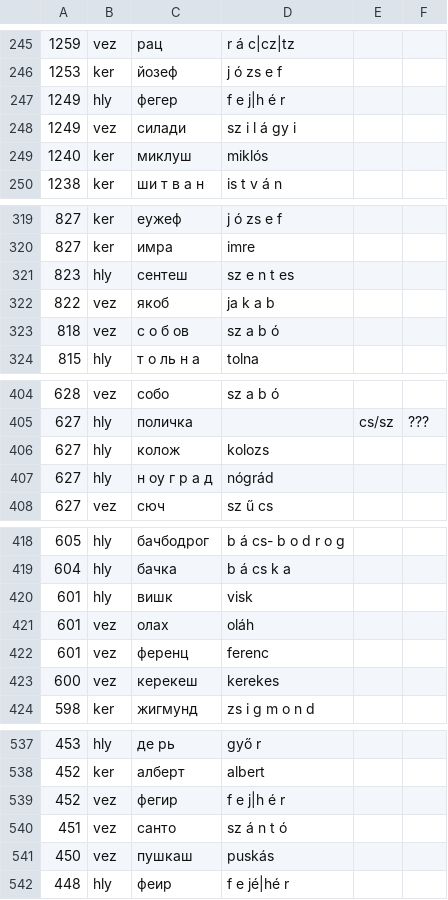
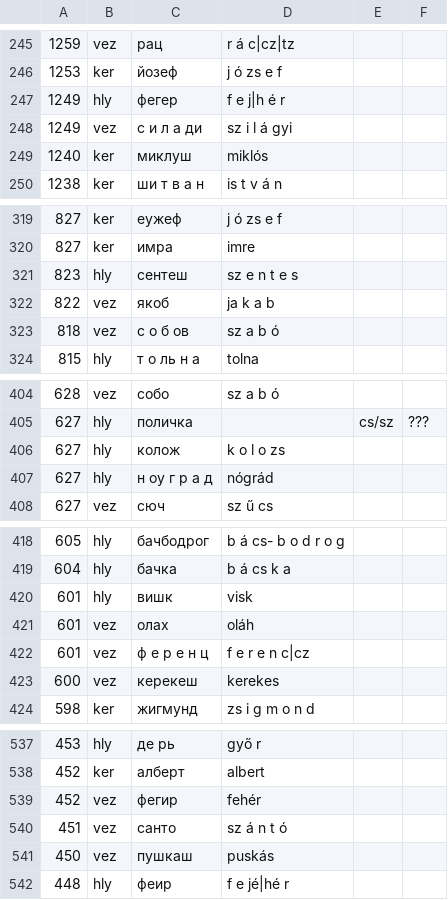
Before and after one commit to nytud/hadifogoly-adatbazis, a CSV file: data/for_manual_training.work.Kart.csv, drawn as a sheet; only a part is shown, gaps mark what is left out.

```diff
--- a/data/for_manual_training.work.Kart.csv
+++ b/data/for_manual_training.work.Kart.csv
@@ -247,3 +247,3 @@
 1249	hly	фегер	f e j|h é r		
-1249	vez	силади	sz i l á gy i		
+1249	vez	с и л а ди	sz i l á gyi		
 1240	ker	миклуш	miklós		
@@ -320,3 +320,3 @@
 827	ker	имра	imre		
-823	hly	сентеш	sz e n t es		
+823	hly	сентеш	sz e n t e s		
 822	vez	якоб	ja k a b		
@@ -405,3 +405,3 @@
 627	hly	поличка		cs/sz	???
-627	hly	колож	kolozs		
+627	hly	колож	k o l o zs		
 627	hly	н оу г р а д	nógrád		
@@ -421,3 +421,3 @@
 601	vez	олах	oláh		
-601	vez	ференц	ferenc		
+601	vez	ф е р е н ц	f e r e n c|cz		
 600	vez	керекеш	kerekes		
@@ -538,3 +538,3 @@
 452	ker	алберт	albert		
-452	vez	фегир	f e j|h é r		
+452	vez	фегир	fehér		
 451	vez	санто	sz á n t ó		
```
Also changed, not shown: 1 other file.
